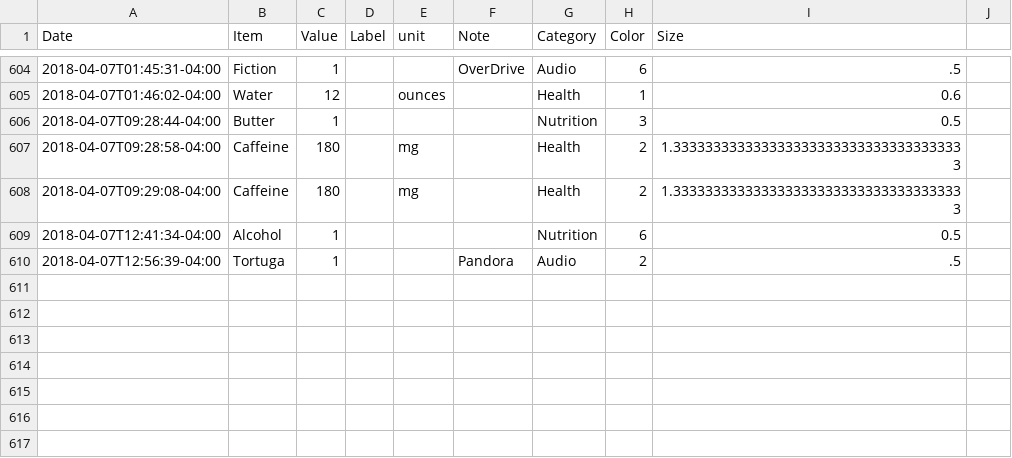
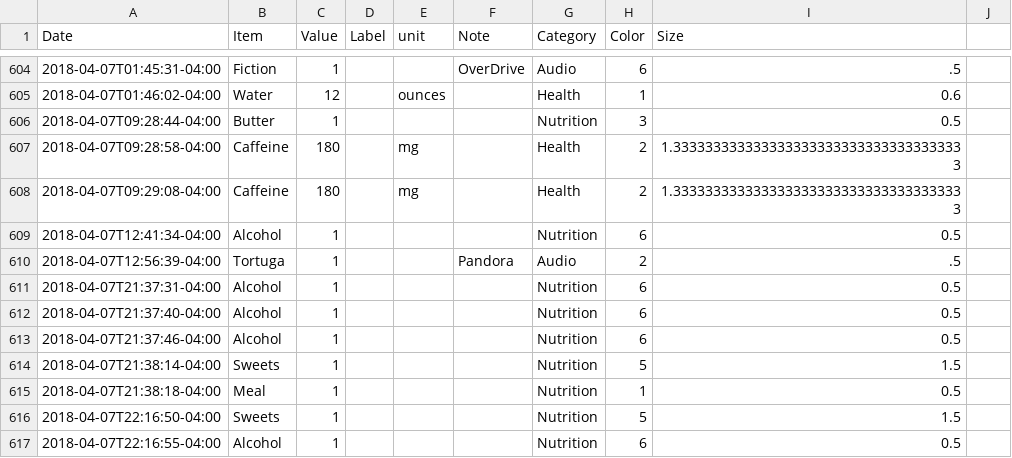
Before and after one commit to eschlaf2/quantifiedSelf, a CSV file: logging.csv, drawn as a sheet; only a part is shown, gaps mark what is left out.

Commit message:
updates

```diff
--- a/logging.csv
+++ b/logging.csv
@@ -610 +610,8 @@ Date,Item,Value,Label,unit,Note,Category,Color,Size
 2018-04-07T12:56:39-04:00,Tortuga,1,,,Pandora, Audio,2,.5
+2018-04-07T21:37:31-04:00,Alcohol,1,,,,Nutrition,6,0.5
+2018-04-07T21:37:40-04:00,Alcohol,1,,,,Nutrition,6,0.5
+2018-04-07T21:37:46-04:00,Alcohol,1,,,,Nutrition,6,0.5
+2018-04-07T21:38:14-04:00,Sweets,1,,,,Nutrition,5,1.5
+2018-04-07T21:38:18-04:00,Meal,1,,,,Nutrition,1,0.5
+2018-04-07T22:16:50-04:00,Sweets,1,,,,Nutrition,5,1.5
+2018-04-07T22:16:55-04:00,Alcohol,1,,,,Nutrition,6,0.5
```
